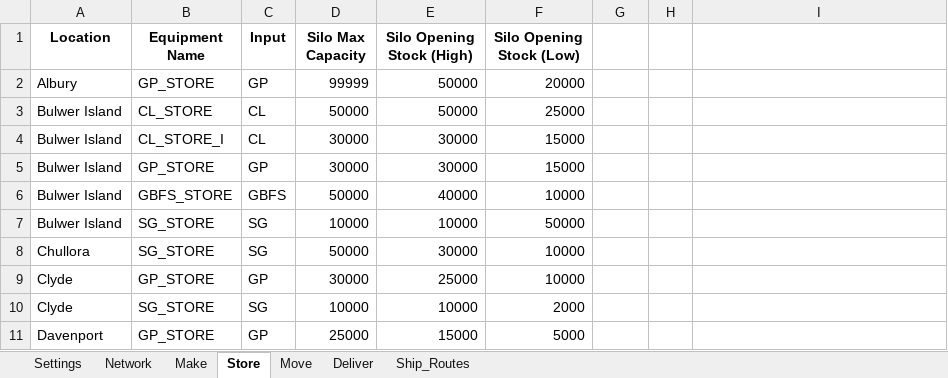
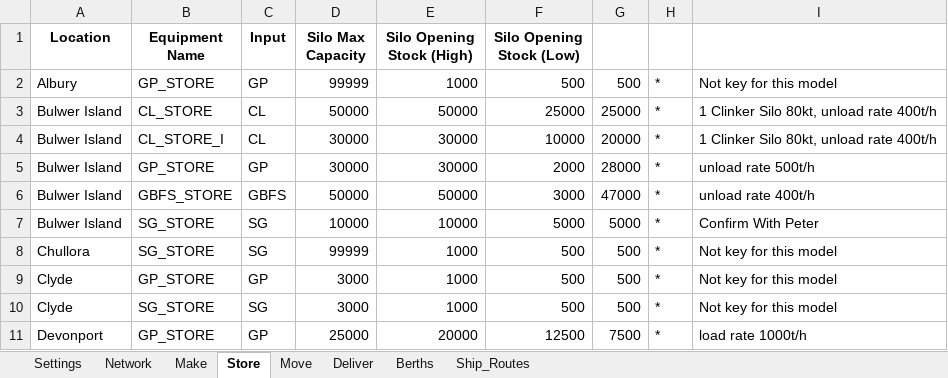
Before and after one commit to ZPrins/CA, an Excel workbook: Model Inputs.xlsx, sheet Store, drawn as a sheet; only a part is shown; values as stored, in another font and other column widths than the file's, no borders; removed rows and columns are numbered as before the commit, all else as after; the diff covers the shown part only; the diff names each change by its address in the sheet, - before the commit and + after, or states it on an @@ line.

Commit message:
10 Dec WIP - Debugging of Model in Progress

```diff
--- a/Model Inputs.xlsx (sheet Store)
+++ b/Model Inputs.xlsx (sheet Store)
+sheet tab: Berths
-E2 (Silo Opening Stock (High)): 50000
+E2 (Silo Opening Stock (High)): 1000
-F2 (Silo Opening Stock (Low)): 20000
+F2 (Silo Opening Stock (Low)): 500
-G2: (empty)
+G2: 500
-H2:H10: (empty)
+H2:H10: *
-I2: (empty)
+I2: Not key for this model
-G3: (empty)
+G3: 25000
-I3:I4: (empty)
+I3:I4: 1 Clinker Silo 80kt, unload rate 400t/h
-F4 (Silo Opening Stock (Low)): 15000
+F4 (Silo Opening Stock (Low)): 10000
-G4: (empty)
+G4: 20000
-F5 (Silo Opening Stock (Low)): 15000
+F5 (Silo Opening Stock (Low)): 2000
-G5: (empty)
+G5: 28000
-I5: (empty)
+I5: unload rate 500t/h
-E6 (Silo Opening Stock (High)): 40000
+E6 (Silo Opening Stock (High)): 50000
-F6 (Silo Opening Stock (Low)): 10000
+F6 (Silo Opening Stock (Low)): 3000
-G6: (empty)
+G6: 47000
-I6: (empty)
+I6: unload rate 400t/h
-F7 (Silo Opening Stock (Low)): 50000
+F7 (Silo Opening Stock (Low)): 5000
-G7: (empty)
+G7: 5000
-I7: (empty)
+I7: Confirm With Peter
-D8 (Silo Max Capacity): 50000
+D8 (Silo Max Capacity): 99999
-E8 (Silo Opening Stock (High)): 30000
+E8 (Silo Opening Stock (High)): 1000
-F8:F9 (Silo Opening Stock (Low)): 10000
+F8:F9 (Silo Opening Stock (Low)): 500
-G8:G10: (empty)
+G8:G10: 500
-I8:I10: (empty)
+I8:I10: Not key for this model
-D9 (Silo Max Capacity): 30000
+D9 (Silo Max Capacity): 3000
-E9 (Silo Opening Stock (High)): 25000
+E9 (Silo Opening Stock (High)): 1000
-D10 (Silo Max Capacity): 10000
+D10 (Silo Max Capacity): 3000
-E10 (Silo Opening Stock (High)): 10000
+E10 (Silo Opening Stock (High)): 1000
-F10 (Silo Opening Stock (Low)): 2000
+F10 (Silo Opening Stock (Low)): 500
-row 11: Davenport | GP_STORE | GP | 25000 | 15000 | 5000
+row 11: Devonport | GP_STORE | GP | 25000 | 20000 | 12500 | 7500 | * | load rate 1000t/h
```
Also changed, not shown: 90 edited cells elsewhere in this sheet, sheet Move, sheet Network, sheet Make, sheet Deliver, generated_model_inputs.xlsx, 15 other files.
